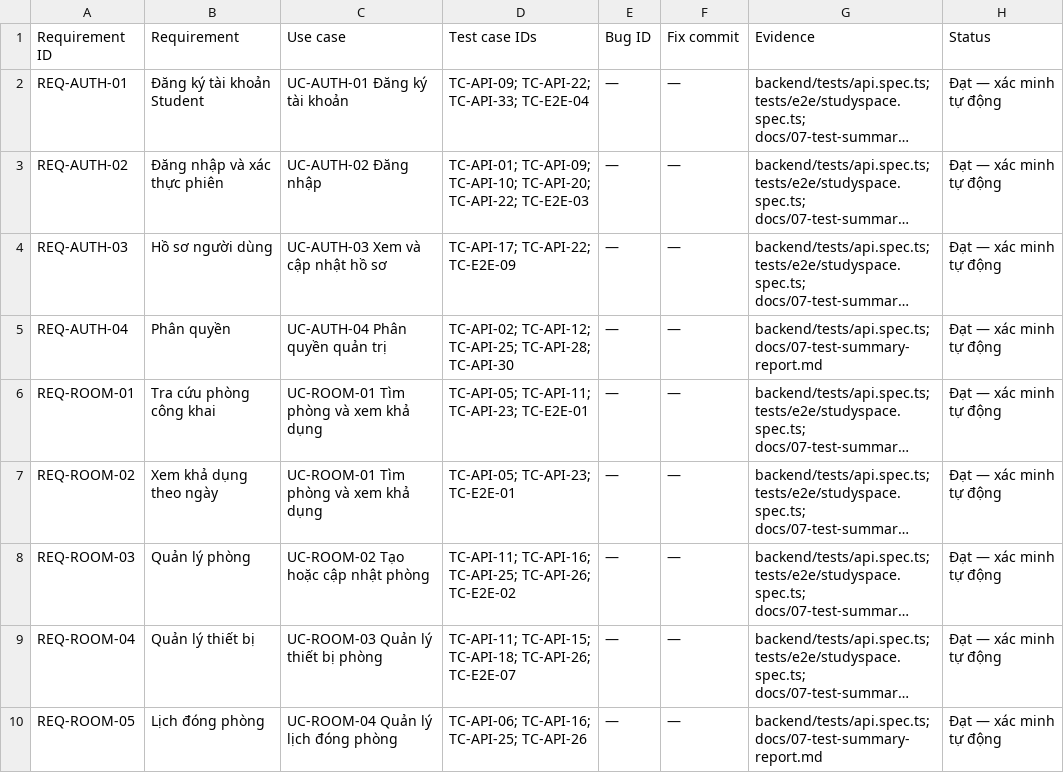
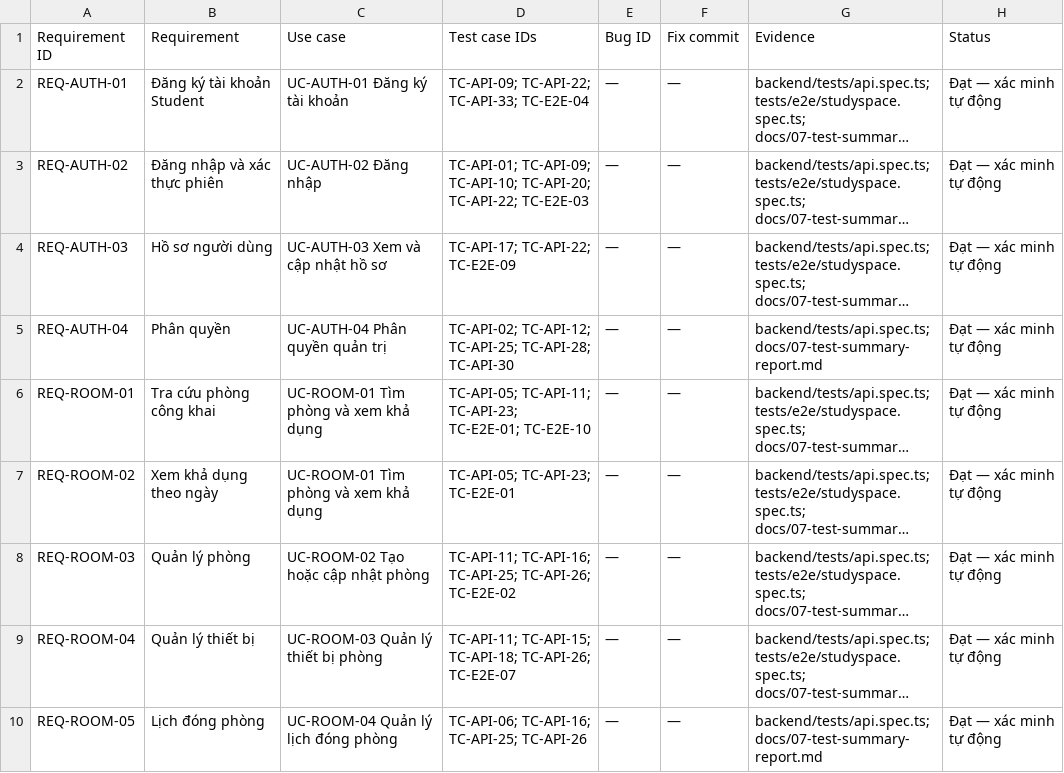
Before and after one commit to bachiep/studyspace-quality-assurance, a CSV file: docs/03-rtm.csv, drawn as a sheet; only a part is shown; long unchanged cells end in …; the diff names each change by its address in the sheet, - before the commit and + after, or states it on an @@ line.

```diff
--- a/docs/03-rtm.csv
+++ b/docs/03-rtm.csv
-D6 (Test case IDs): …TC-API-11; TC-API-23; TC-E2E-01
+D6 (Test case IDs): …TC-API-11; TC-API-23; TC-E2E-01; TC-E2E-10
```
Also changed, not shown: docs/04-test-cases.csv, 4 other files.
